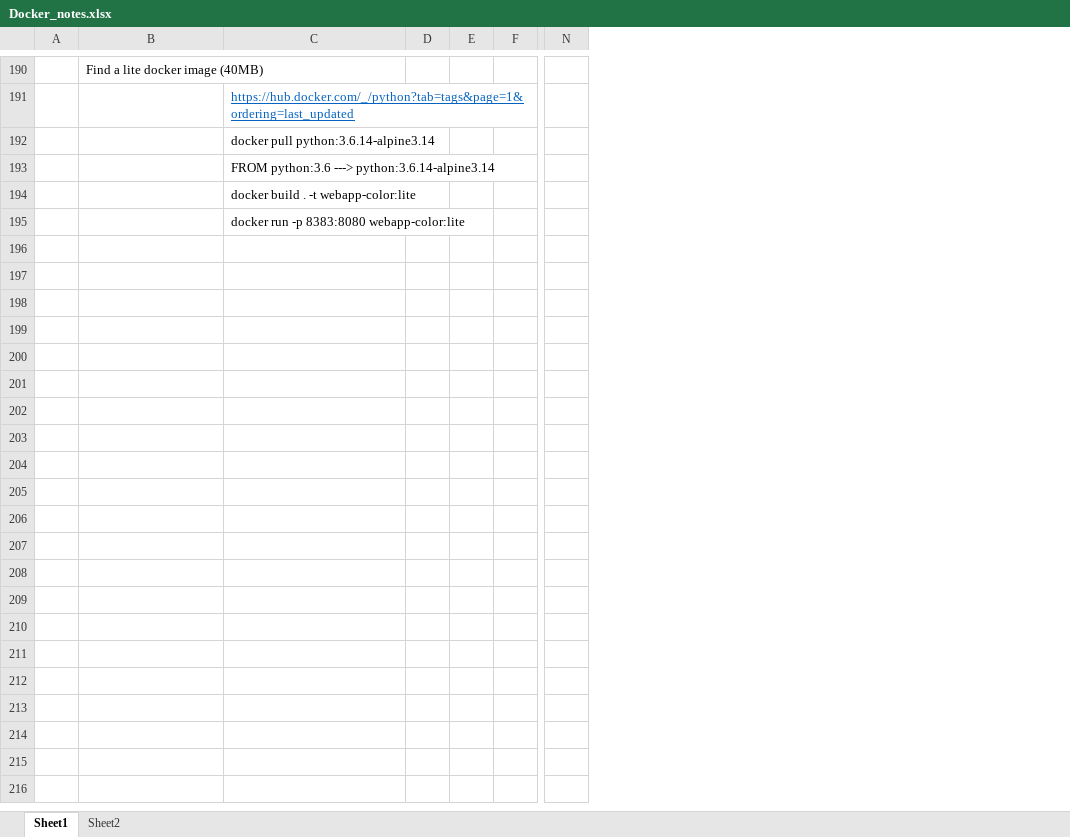
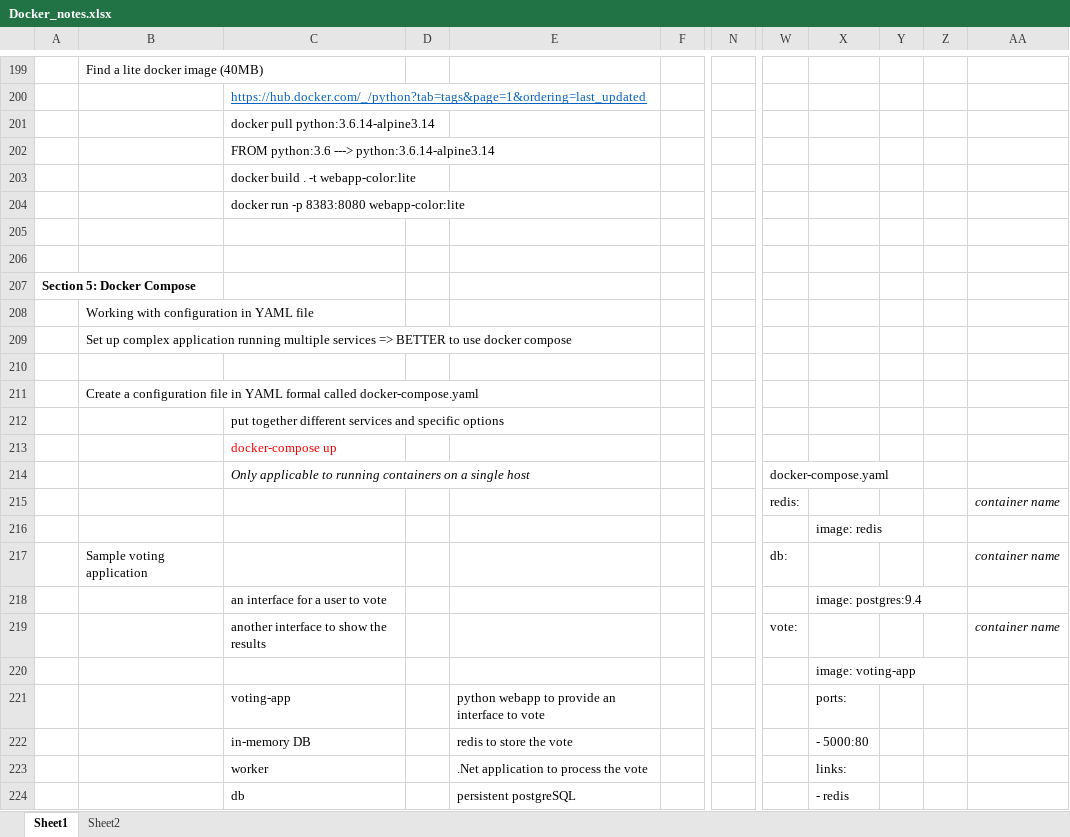
Before and after one commit to buinguyentung/SOLID, an Excel workbook: Learning/Docker/Docker_notes.xlsx, sheet Sheet1, drawn as a sheet; only a part is shown, gaps mark what is left out; values as stored, in another font and other column widths than the file's, no borders; charts and pictures not drawn; removed rows and columns are numbered as before the commit, all else as after; rows hold the shown columns only; the diff covers the shown part only; the diff names each change by its address in the sheet, - before the commit and + after, or states it on an @@ line.

Commit message:
Update Docker notes

```diff
--- a/Learning/Docker/Docker_notes.xlsx (sheet Sheet1)
+++ b/Learning/Docker/Docker_notes.xlsx (sheet Sheet1)
-column E, empty
+column E, empty
-column N, empty
+column N, empty
+column W, empty
+column X, empty
+column Y, empty
+column Z, empty
+column AA, empty
+row 205: (empty)
+row 206: (empty)
+row 207: Section 5: Docker Compose
+row 208:  | Working with configuration in YAML file
+row 209:  | Set up complex application running multiple services => BETTER to use docker compose
+row 210: (empty)
+row 211:  | Create a configuration file in YAML formal called docker-compose.yaml
+row 212:  |  | put together different services and specific options
+row 213:  |  | docker-compose up
+row 214:  |  | Only applicable to running containers on a single host |  |  |  |  | docker-compose.yaml
+row 215:  |  |  |  |  |  |  | redis: |  |  |  | container name
+row 216:  |  |  |  |  |  |  |  | image: redis
+row 217:  | Sample voting application |  |  |  |  |  | db: |  |  |  | container name
+row 218:  |  | an interface for a user to vote |  |  |  |  |  | image: postgres:9.4
+row 219:  |  | another interface to show the results |  |  |  |  | vote: |  |  |  | container name
+row 220:  |  |  |  |  |  |  |  | image: voting-app
+row 221:  |  | voting-app |  | python webapp to provide an interface to vote |  |  |  | ports:
+row 222:  |  | in-memory DB |  | redis to store the vote |  |  |  | - 5000:80
+row 223:  |  | worker |  | .Net application to process the vote |  |  |  | links:
+row 224:  |  | db |  | persistent postgreSQL |  |  |  | - redis
```
Also changed, not shown: 233 added rows and 6 edited cells elsewhere in this sheet, sheet Sheet2, charts or pictures, 2 other files.
